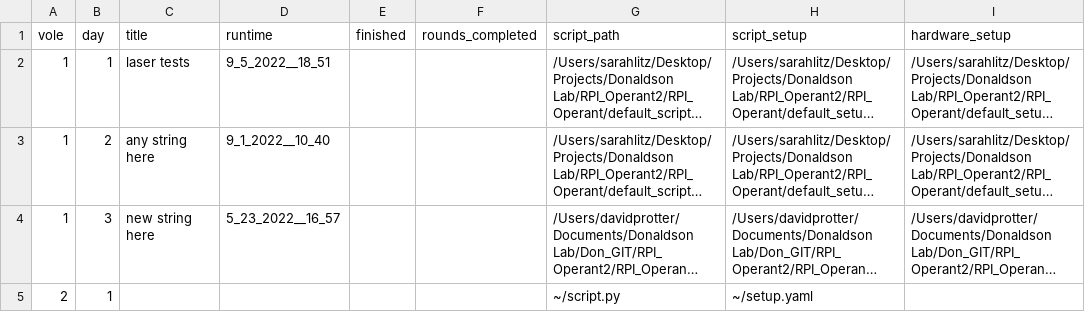
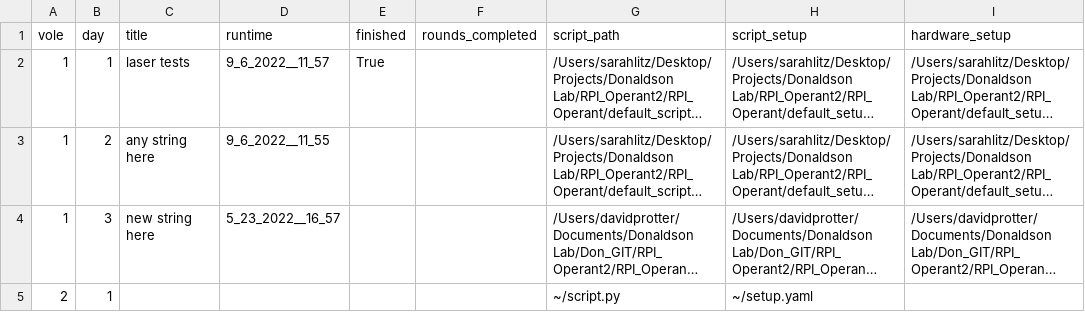
Before and after one commit to dprotter/RPI_Operant2, a CSV file: RPI_Operant/example_csv_mac.csv, drawn as a sheet; only a part is shown; long unchanged cells end in …; the diff names each change by its address in the sheet, - before the commit and + after, or states it on an @@ line.

```diff
--- a/RPI_Operant/example_csv_mac.csv
+++ b/RPI_Operant/example_csv_mac.csv
-D2 (runtime): 9_5_2022__18_51
+D2 (runtime): 9_6_2022__11_57
-E2 (finished): (empty)
+E2 (finished): True
-D3 (runtime): 9_1_2022__10_40
+D3 (runtime): 9_6_2022__11_55
```
Also changed, not shown: 3 other files.
